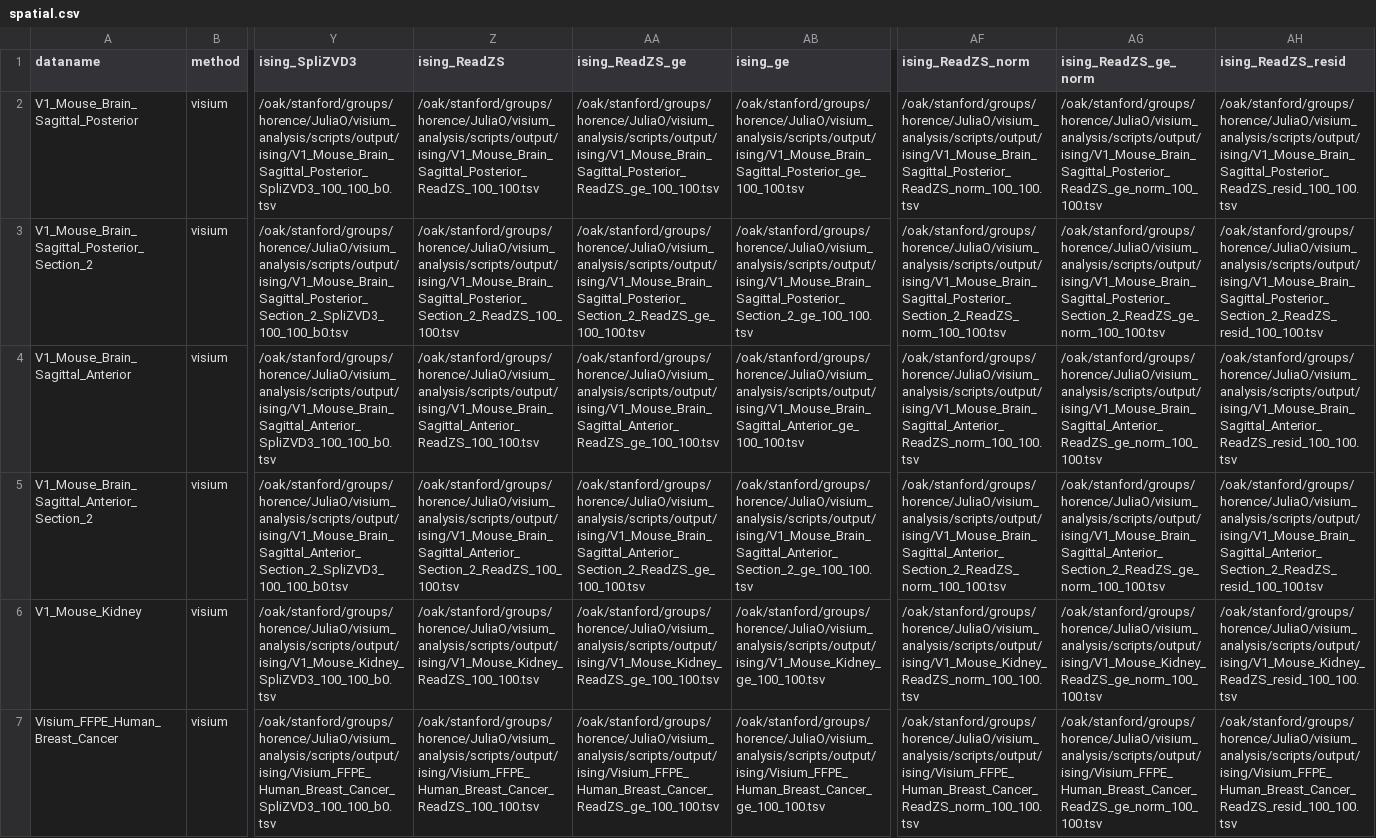
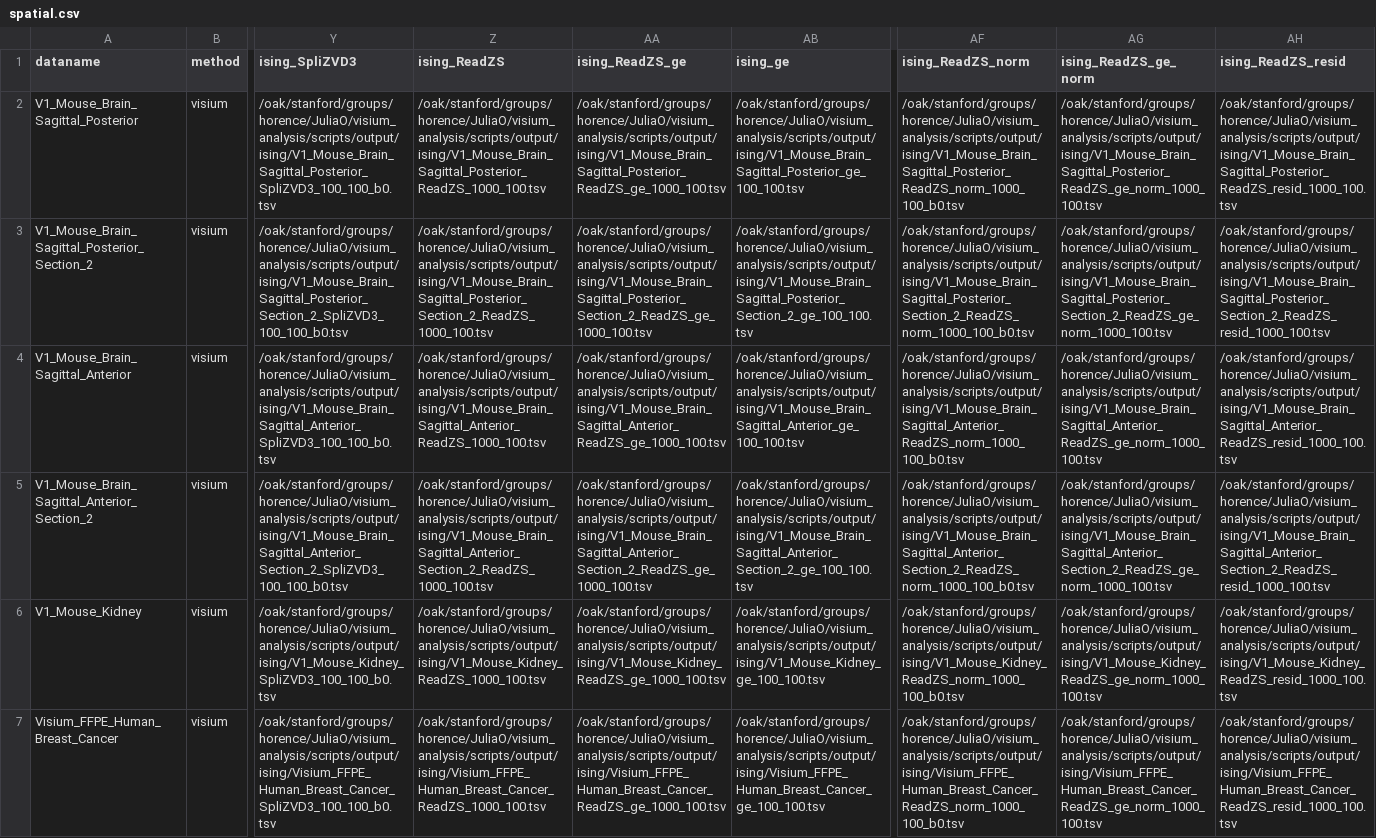
Before and after one commit to juliaolivieri/visium_analysis, a CSV file: notebooks/output/make_samplesheet/spatial.csv, drawn as a sheet; only a part is shown, gaps mark what is left out; the diff covers the shown part only; the diff names each change by its address in the sheet, - before the commit and + after, or states it on an @@ line.

```diff
--- a/notebooks/output/make_samplesheet/spatial.csv
+++ b/notebooks/output/make_samplesheet/spatial.csv
-Z2 (ising_ReadZS): /oak/stanford/groups/horence/JuliaO/visium_analysis/scripts/output/ising/V1_Mouse_Brain_Sagittal_Posterior_ReadZS_100_100.tsv
+Z2 (ising_ReadZS): /oak/stanford/groups/horence/JuliaO/visium_analysis/scripts/output/ising/V1_Mouse_Brain_Sagittal_Posterior_ReadZS_1000_100.tsv
-AA2 (ising_ReadZS_ge): /oak/stanford/groups/horence/JuliaO/visium_analysis/scripts/output/ising/V1_Mouse_Brain_Sagittal_Posterior_ReadZS_ge_100_100.tsv
+AA2 (ising_ReadZS_ge): /oak/stanford/groups/horence/JuliaO/visium_analysis/scripts/output/ising/V1_Mouse_Brain_Sagittal_Posterior_ReadZS_ge_1000_100.tsv
-AF2 (ising_ReadZS_norm): /oak/stanford/groups/horence/JuliaO/visium_analysis/scripts/output/ising/V1_Mouse_Brain_Sagittal_Posterior_ReadZS_norm_100_100.tsv
+AF2 (ising_ReadZS_norm): /oak/stanford/groups/horence/JuliaO/visium_analysis/scripts/output/ising/V1_Mouse_Brain_Sagittal_Posterior_ReadZS_norm_1000_100_b0.tsv
-AG2 (ising_ReadZS_ge_norm): /oak/stanford/groups/horence/JuliaO/visium_analysis/scripts/output/ising/V1_Mouse_Brain_Sagittal_Posterior_ReadZS_ge_norm_100_100.tsv
+AG2 (ising_ReadZS_ge_norm): /oak/stanford/groups/horence/JuliaO/visium_analysis/scripts/output/ising/V1_Mouse_Brain_Sagittal_Posterior_ReadZS_ge_norm_1000_100.tsv
-AH2 (ising_ReadZS_resid): /oak/stanford/groups/horence/JuliaO/visium_analysis/scripts/output/ising/V1_Mouse_Brain_Sagittal_Posterior_ReadZS_resid_100_100.tsv
+AH2 (ising_ReadZS_resid): /oak/stanford/groups/horence/JuliaO/visium_analysis/scripts/output/ising/V1_Mouse_Brain_Sagittal_Posterior_ReadZS_resid_1000_100.tsv
-Z3 (ising_ReadZS): /oak/stanford/groups/horence/JuliaO/visium_analysis/scripts/output/ising/V1_Mouse_Brain_Sagittal_Posterior_Section_2_ReadZS_100_100.tsv
+Z3 (ising_ReadZS): /oak/stanford/groups/horence/JuliaO/visium_analysis/scripts/output/ising/V1_Mouse_Brain_Sagittal_Posterior_Section_2_ReadZS_1000_100.tsv
-AA3 (ising_ReadZS_ge): /oak/stanford/groups/horence/JuliaO/visium_analysis/scripts/output/ising/V1_Mouse_Brain_Sagittal_Posterior_Section_2_ReadZS_ge_100_100.tsv
+AA3 (ising_ReadZS_ge): /oak/stanford/groups/horence/JuliaO/visium_analysis/scripts/output/ising/V1_Mouse_Brain_Sagittal_Posterior_Section_2_ReadZS_ge_1000_100.tsv
-AF3 (ising_ReadZS_norm): /oak/stanford/groups/horence/JuliaO/visium_analysis/scripts/output/ising/V1_Mouse_Brain_Sagittal_Posterior_Section_2_ReadZS_norm_100_100.tsv
+AF3 (ising_ReadZS_norm): /oak/stanford/groups/horence/JuliaO/visium_analysis/scripts/output/ising/V1_Mouse_Brain_Sagittal_Posterior_Section_2_ReadZS_norm_1000_100_b0.tsv
-AG3 (ising_ReadZS_ge_norm): /oak/stanford/groups/horence/JuliaO/visium_analysis/scripts/output/ising/V1_Mouse_Brain_Sagittal_Posterior_Section_2_ReadZS_ge_norm_100_100.tsv
+AG3 (ising_ReadZS_ge_norm): /oak/stanford/groups/horence/JuliaO/visium_analysis/scripts/output/ising/V1_Mouse_Brain_Sagittal_Posterior_Section_2_ReadZS_ge_norm_1000_100.tsv
-AH3 (ising_ReadZS_resid): /oak/stanford/groups/horence/JuliaO/visium_analysis/scripts/output/ising/V1_Mouse_Brain_Sagittal_Posterior_Section_2_ReadZS_resid_100_100.tsv
+AH3 (ising_ReadZS_resid): /oak/stanford/groups/horence/JuliaO/visium_analysis/scripts/output/ising/V1_Mouse_Brain_Sagittal_Posterior_Section_2_ReadZS_resid_1000_100.tsv
-Z4 (ising_ReadZS): /oak/stanford/groups/horence/JuliaO/visium_analysis/scripts/output/ising/V1_Mouse_Brain_Sagittal_Anterior_ReadZS_100_100.tsv
+Z4 (ising_ReadZS): /oak/stanford/groups/horence/JuliaO/visium_analysis/scripts/output/ising/V1_Mouse_Brain_Sagittal_Anterior_ReadZS_1000_100.tsv
-AA4 (ising_ReadZS_ge): /oak/stanford/groups/horence/JuliaO/visium_analysis/scripts/output/ising/V1_Mouse_Brain_Sagittal_Anterior_ReadZS_ge_100_100.tsv
+AA4 (ising_ReadZS_ge): /oak/stanford/groups/horence/JuliaO/visium_analysis/scripts/output/ising/V1_Mouse_Brain_Sagittal_Anterior_ReadZS_ge_1000_100.tsv
-AF4 (ising_ReadZS_norm): /oak/stanford/groups/horence/JuliaO/visium_analysis/scripts/output/ising/V1_Mouse_Brain_Sagittal_Anterior_ReadZS_norm_100_100.tsv
+AF4 (ising_ReadZS_norm): /oak/stanford/groups/horence/JuliaO/visium_analysis/scripts/output/ising/V1_Mouse_Brain_Sagittal_Anterior_ReadZS_norm_1000_100_b0.tsv
-AG4 (ising_ReadZS_ge_norm): /oak/stanford/groups/horence/JuliaO/visium_analysis/scripts/output/ising/V1_Mouse_Brain_Sagittal_Anterior_ReadZS_ge_norm_100_100.tsv
+AG4 (ising_ReadZS_ge_norm): /oak/stanford/groups/horence/JuliaO/visium_analysis/scripts/output/ising/V1_Mouse_Brain_Sagittal_Anterior_ReadZS_ge_norm_1000_100.tsv
-AH4 (ising_ReadZS_resid): /oak/stanford/groups/horence/JuliaO/visium_analysis/scripts/output/ising/V1_Mouse_Brain_Sagittal_Anterior_ReadZS_resid_100_100.tsv
+AH4 (ising_ReadZS_resid): /oak/stanford/groups/horence/JuliaO/visium_analysis/scripts/output/ising/V1_Mouse_Brain_Sagittal_Anterior_ReadZS_resid_1000_100.tsv
-Z5 (ising_ReadZS): /oak/stanford/groups/horence/JuliaO/visium_analysis/scripts/output/ising/V1_Mouse_Brain_Sagittal_Anterior_Section_2_ReadZS_100_100.tsv
+Z5 (ising_ReadZS): /oak/stanford/groups/horence/JuliaO/visium_analysis/scripts/output/ising/V1_Mouse_Brain_Sagittal_Anterior_Section_2_ReadZS_1000_100.tsv
-AA5 (ising_ReadZS_ge): /oak/stanford/groups/horence/JuliaO/visium_analysis/scripts/output/ising/V1_Mouse_Brain_Sagittal_Anterior_Section_2_ReadZS_ge_100_100.tsv
+AA5 (ising_ReadZS_ge): /oak/stanford/groups/horence/JuliaO/visium_analysis/scripts/output/ising/V1_Mouse_Brain_Sagittal_Anterior_Section_2_ReadZS_ge_1000_100.tsv
-AF5 (ising_ReadZS_norm): /oak/stanford/groups/horence/JuliaO/visium_analysis/scripts/output/ising/V1_Mouse_Brain_Sagittal_Anterior_Section_2_ReadZS_norm_100_100.tsv
+AF5 (ising_ReadZS_norm): /oak/stanford/groups/horence/JuliaO/visium_analysis/scripts/output/ising/V1_Mouse_Brain_Sagittal_Anterior_Section_2_ReadZS_norm_1000_100_b0.tsv
-AG5 (ising_ReadZS_ge_norm): /oak/stanford/groups/horence/JuliaO/visium_analysis/scripts/output/ising/V1_Mouse_Brain_Sagittal_Anterior_Section_2_ReadZS_ge_norm_100_100.tsv
+AG5 (ising_ReadZS_ge_norm): /oak/stanford/groups/horence/JuliaO/visium_analysis/scripts/output/ising/V1_Mouse_Brain_Sagittal_Anterior_Section_2_ReadZS_ge_norm_1000_100.tsv
-AH5 (ising_ReadZS_resid): /oak/stanford/groups/horence/JuliaO/visium_analysis/scripts/output/ising/V1_Mouse_Brain_Sagittal_Anterior_Section_2_ReadZS_resid_100_100.tsv
+AH5 (ising_ReadZS_resid): /oak/stanford/groups/horence/JuliaO/visium_analysis/scripts/output/ising/V1_Mouse_Brain_Sagittal_Anterior_Section_2_ReadZS_resid_1000_100.tsv
-Z6 (ising_ReadZS): /oak/stanford/groups/horence/JuliaO/visium_analysis/scripts/output/ising/V1_Mouse_Kidney_ReadZS_100_100.tsv
+Z6 (ising_ReadZS): /oak/stanford/groups/horence/JuliaO/visium_analysis/scripts/output/ising/V1_Mouse_Kidney_ReadZS_1000_100.tsv
-AA6 (ising_ReadZS_ge): /oak/stanford/groups/horence/JuliaO/visium_analysis/scripts/output/ising/V1_Mouse_Kidney_ReadZS_ge_100_100.tsv
+AA6 (ising_ReadZS_ge): /oak/stanford/groups/horence/JuliaO/visium_analysis/scripts/output/ising/V1_Mouse_Kidney_ReadZS_ge_1000_100.tsv
-AF6 (ising_ReadZS_norm): /oak/stanford/groups/horence/JuliaO/visium_analysis/scripts/output/ising/V1_Mouse_Kidney_ReadZS_norm_100_100.tsv
+AF6 (ising_ReadZS_norm): /oak/stanford/groups/horence/JuliaO/visium_analysis/scripts/output/ising/V1_Mouse_Kidney_ReadZS_norm_1000_100_b0.tsv
-AG6 (ising_ReadZS_ge_norm): /oak/stanford/groups/horence/JuliaO/visium_analysis/scripts/output/ising/V1_Mouse_Kidney_ReadZS_ge_norm_100_100.tsv
+AG6 (ising_ReadZS_ge_norm): /oak/stanford/groups/horence/JuliaO/visium_analysis/scripts/output/ising/V1_Mouse_Kidney_ReadZS_ge_norm_1000_100.tsv
-AH6 (ising_ReadZS_resid): /oak/stanford/groups/horence/JuliaO/visium_analysis/scripts/output/ising/V1_Mouse_Kidney_ReadZS_resid_100_100.tsv
+AH6 (ising_ReadZS_resid): /oak/stanford/groups/horence/JuliaO/visium_analysis/scripts/output/ising/V1_Mouse_Kidney_ReadZS_resid_1000_100.tsv
-Z7 (ising_ReadZS): /oak/stanford/groups/horence/JuliaO/visium_analysis/scripts/output/ising/Visium_FFPE_Human_Breast_Cancer_ReadZS_100_100.tsv
+Z7 (ising_ReadZS): /oak/stanford/groups/horence/JuliaO/visium_analysis/scripts/output/ising/Visium_FFPE_Human_Breast_Cancer_ReadZS_1000_100.tsv
-AA7 (ising_ReadZS_ge): /oak/stanford/groups/horence/JuliaO/visium_analysis/scripts/output/ising/Visium_FFPE_Human_Breast_Cancer_ReadZS_ge_100_100.tsv
+AA7 (ising_ReadZS_ge): /oak/stanford/groups/horence/JuliaO/visium_analysis/scripts/output/ising/Visium_FFPE_Human_Breast_Cancer_ReadZS_ge_1000_100.tsv
-AF7 (ising_ReadZS_norm): /oak/stanford/groups/horence/JuliaO/visium_analysis/scripts/output/ising/Visium_FFPE_Human_Breast_Cancer_ReadZS_norm_100_100.tsv
+AF7 (ising_ReadZS_norm): /oak/stanford/groups/horence/JuliaO/visium_analysis/scripts/output/ising/Visium_FFPE_Human_Breast_Cancer_ReadZS_norm_1000_100_b0.tsv
-AG7 (ising_ReadZS_ge_norm): /oak/stanford/groups/horence/JuliaO/visium_analysis/scripts/output/ising/Visium_FFPE_Human_Breast_Cancer_ReadZS_ge_norm_100_100.tsv
+AG7 (ising_ReadZS_ge_norm): /oak/stanford/groups/horence/JuliaO/visium_analysis/scripts/output/ising/Visium_FFPE_Human_Breast_Cancer_ReadZS_ge_norm_1000_100.tsv
-AH7 (ising_ReadZS_resid): /oak/stanford/groups/horence/JuliaO/visium_analysis/scripts/output/ising/Visium_FFPE_Human_Breast_Cancer_ReadZS_resid_100_100.tsv
+AH7 (ising_ReadZS_resid): /oak/stanford/groups/horence/JuliaO/visium_analysis/scripts/output/ising/Visium_FFPE_Human_Breast_Cancer_ReadZS_resid_1000_100.tsv
```
Also changed, not shown: 65 edited cells elsewhere in this file, 8 other files.
